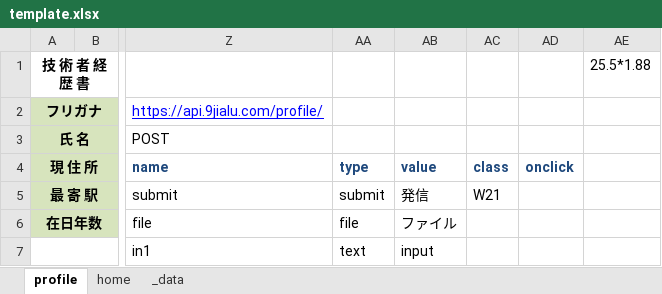
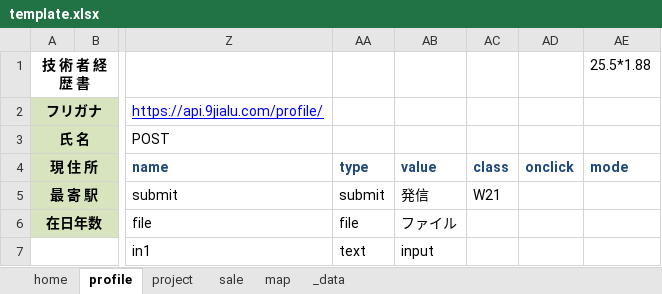
Before and after one commit to shouaya/minipage, an Excel workbook: template.xlsx, sheet profile, drawn as a sheet; only a part is shown, gaps mark what is left out; values as stored, in another font and other column widths than the file's, no borders; the diff covers the shown part only; the diff names each change by its address in the sheet, - before the commit and + after, or states it on an @@ line.

```diff
--- a/template.xlsx (sheet profile)
+++ b/template.xlsx (sheet profile)
+sheet tab: project
+sheet tab: sale
+sheet tab: map
@@ sheet tab order changed: home | profile | project | sale | map | _data @@
-AE4: (empty)
+AE4: mode
```
Also changed, not shown: 16 added rows, 16 removed rows and 5 edited cells elsewhere in this sheet, sheet home, sheet _data, 11 other files.
